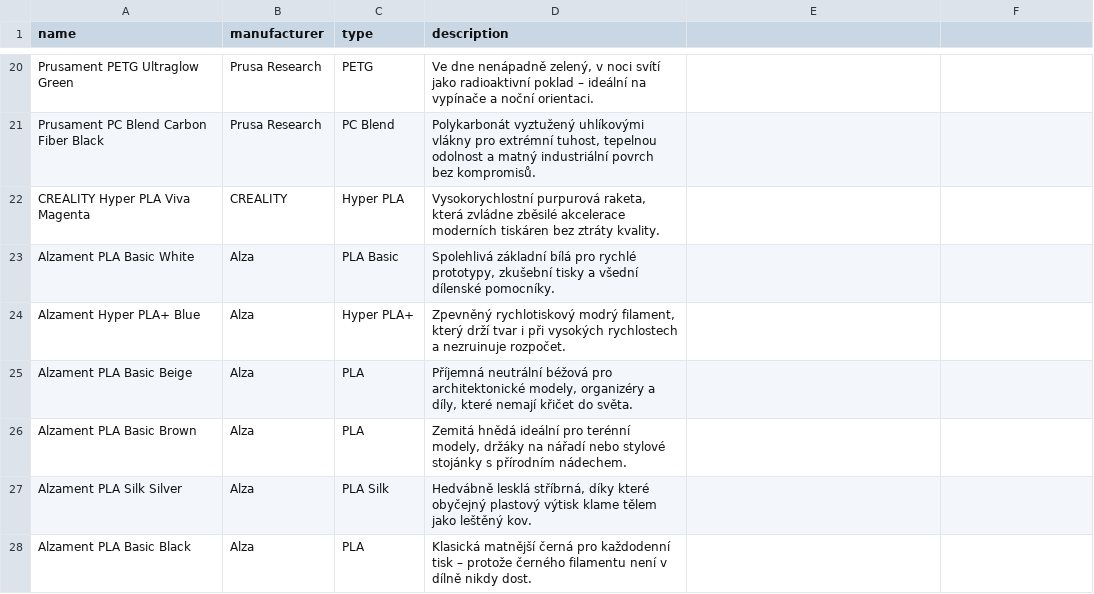
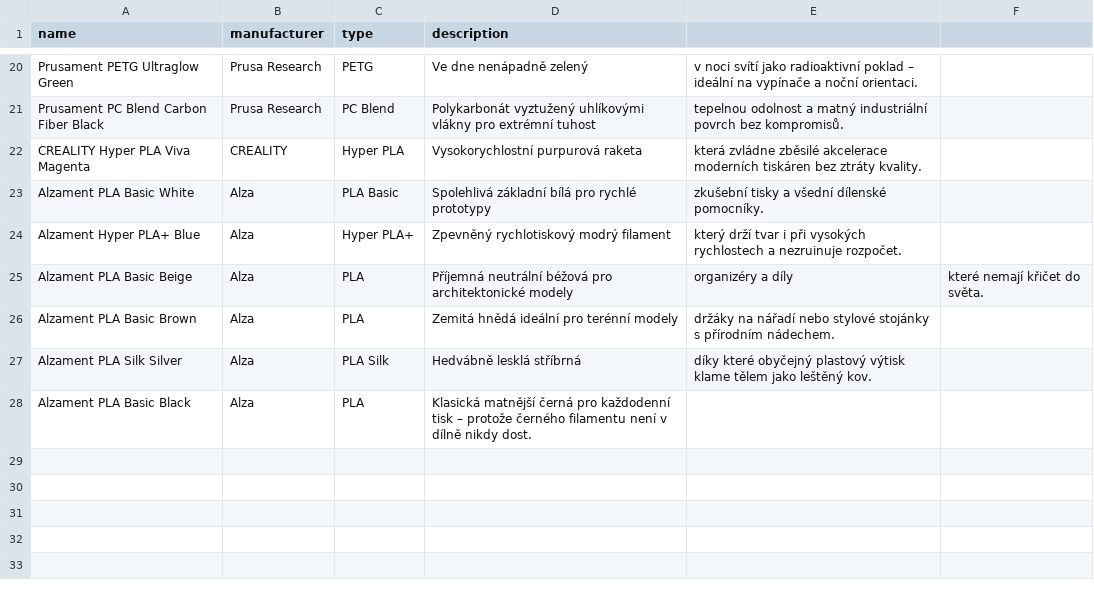
Before and after one commit to vasc-art50/3DTweets, a CSV file: src/data/cs/materials.csv, drawn as a sheet; only a part is shown, gaps mark what is left out; the diff covers the shown part only; the diff names each change by its address in the sheet, - before the commit and + after, or states it on an @@ line.

```diff
--- a/src/data/cs/materials.csv
+++ b/src/data/cs/materials.csv
-D20 (description): …dne nenápadně zelený, v noci svítí jako radioaktivní poklad – ideální na vypínače a noční orientaci.
+D20 (description): …dne nenápadně zelený
-E20: (empty)
+E20: v noci svítí jako radioaktivní poklad – ideální na vypínače a noční orientaci.
-D21 (description): …pro extrémní tuhost, tepelnou odolnost a matný industriální povrch bez kompromisů.
+D21 (description): …pro extrémní tuhost
-E21: (empty)
+E21: tepelnou odolnost a matný industriální povrch bez kompromisů.
-D22 (description): Vysokorychlostní purpurová raketa, která zvládne zběsilé akcelerace moderních tiskáren bez ztráty kvality.
+D22 (description): Vysokorychlostní purpurová raketa
-E22: (empty)
+E22: která zvládne zběsilé akcelerace moderních tiskáren bez ztráty kvality.
-D23 (description): …pro rychlé prototypy, zkušební tisky a všední dílenské pomocníky.
+D23 (description): …pro rychlé prototypy
-E23: (empty)
+E23: zkušební tisky a všední dílenské pomocníky.
-D24 (description): …rychlotiskový modrý filament, který drží tvar i při vysokých rychlostech a nezruinuje rozpočet.
+D24 (description): …rychlotiskový modrý filament
-E24: (empty)
+E24: který drží tvar i při vysokých rychlostech a nezruinuje rozpočet.
-D25 (description): …pro architektonické modely, organizéry a díly, které nemají křičet do světa.
+D25 (description): …pro architektonické modely
-E25: (empty)
+E25: organizéry a díly
-F25: (empty)
+F25: které nemají křičet do světa.
-D26 (description): …pro terénní modely, držáky na nářadí nebo stylové stojánky s přírodním nádechem.
+D26 (description): …pro terénní modely
-E26: (empty)
+E26: držáky na nářadí nebo stylové stojánky s přírodním nádechem.
-D27 (description): Hedvábně lesklá stříbrná, díky které obyčejný plastový výtisk klame tělem jako leštěný kov.
+D27 (description): Hedvábně lesklá stříbrná
-E27: (empty)
+E27: díky které obyčejný plastový výtisk klame tělem jako leštěný kov.
```
Also changed, not shown: 32 edited cells elsewhere in this file, src/data/en/materials.csv, 1 other file.
